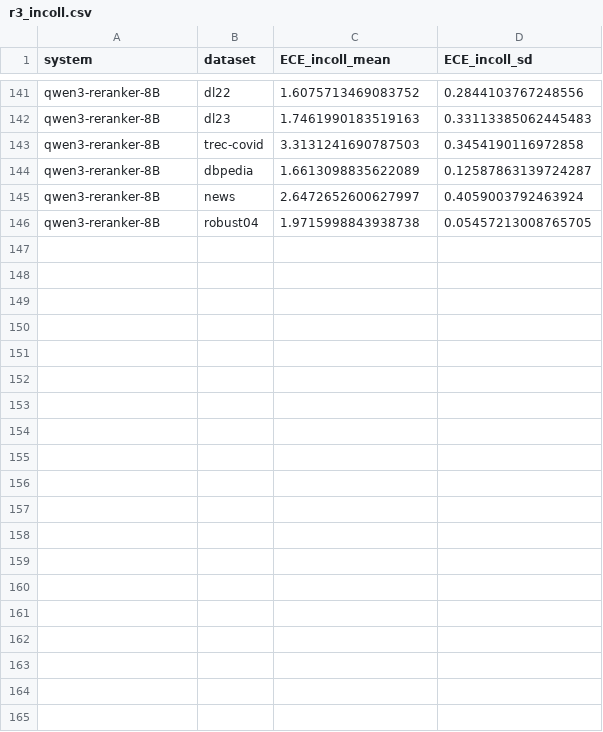
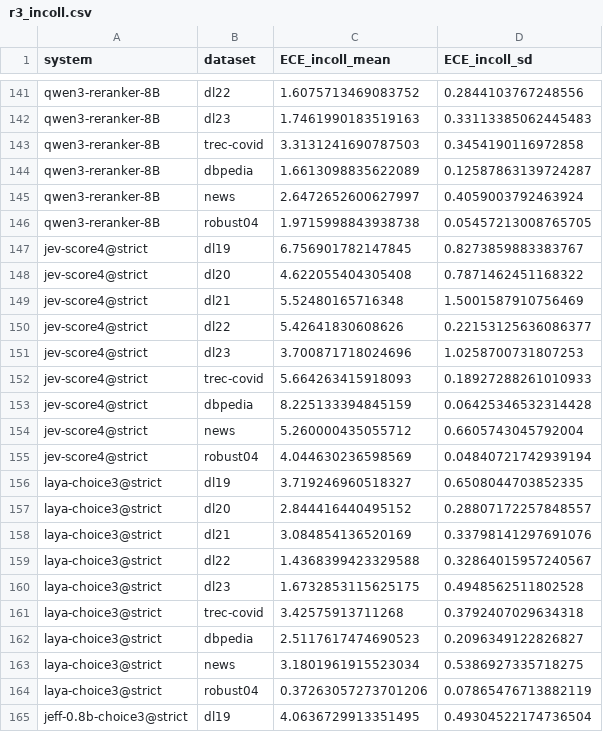
Before and after one commit to parv-bhargava/ChoiceRank, a CSV file: results/r3_incoll.csv, drawn as a sheet; only a part is shown, gaps mark what is left out; the diff covers the shown part only; the diff names each change by its address in the sheet, - before the commit and + after, or states it on an @@ line.

```diff
--- a/results/r3_incoll.csv
+++ b/results/r3_incoll.csv
+row 147: jev-score4@strict | dl19 | 6.756901782147845 | 0.8273859883383767
+row 148: jev-score4@strict | dl20 | 4.622055404305408 | 0.7871462451168322
+row 149: jev-score4@strict | dl21 | 5.52480165716348 | 1.5001587910756469
+row 150: jev-score4@strict | dl22 | 5.42641830608626 | 0.22153125636086377
+row 151: jev-score4@strict | dl23 | 3.700871718024696 | 1.0258700731807253
+row 152: jev-score4@strict | trec-covid | 5.664263415918093 | 0.18927288261010933
+row 153: jev-score4@strict | dbpedia | 8.225133394845159 | 0.06425346532314428
+row 154: jev-score4@strict | news | 5.260000435055712 | 0.6605743045792004
+row 155: jev-score4@strict | robust04 | 4.044630236598569 | 0.04840721742939194
+row 156: laya-choice3@strict | dl19 | 3.719246960518327 | 0.6508044703852335
+row 157: laya-choice3@strict | dl20 | 2.844416440495152 | 0.28807172257848557
+row 158: laya-choice3@strict | dl21 | 3.084854136520169 | 0.33798141297691076
+row 159: laya-choice3@strict | dl22 | 1.4368399423329588 | 0.32864015957240567
+row 160: laya-choice3@strict | dl23 | 1.6732853115625175 | 0.4948562511802528
+row 161: laya-choice3@strict | trec-covid | 3.42575913711268 | 0.3792407029634318
+row 162: laya-choice3@strict | dbpedia | 2.5117617474690523 | 0.2096349122826827
+row 163: laya-choice3@strict | news | 3.1801961915523034 | 0.5386927335718275
+row 164: laya-choice3@strict | robust04 | 0.37263057273701206 | 0.07865476713882119
+row 165: jeff-0.8b-choice3@strict | dl19 | 4.0636729913351495 | 0.49304522174736504
```
Also changed, not shown: 22 added rows elsewhere in this file, results/r3_transfer.csv, 10 other files.
